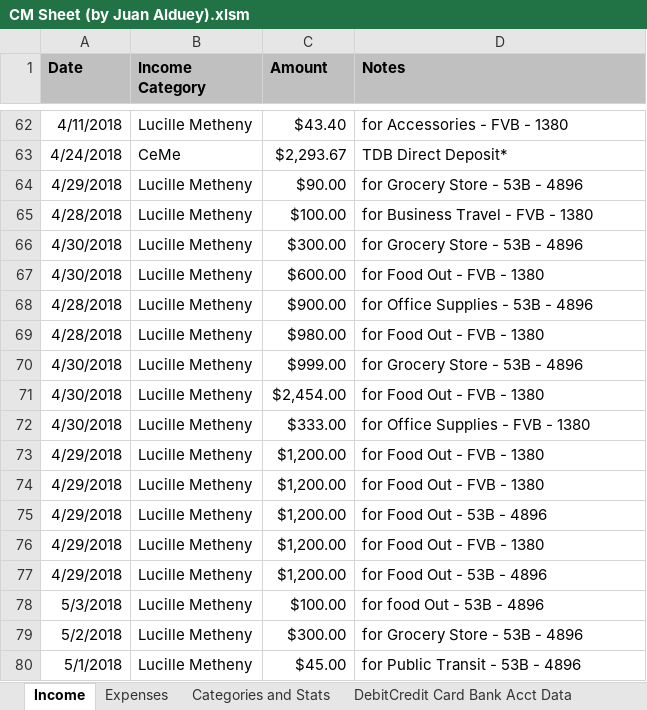
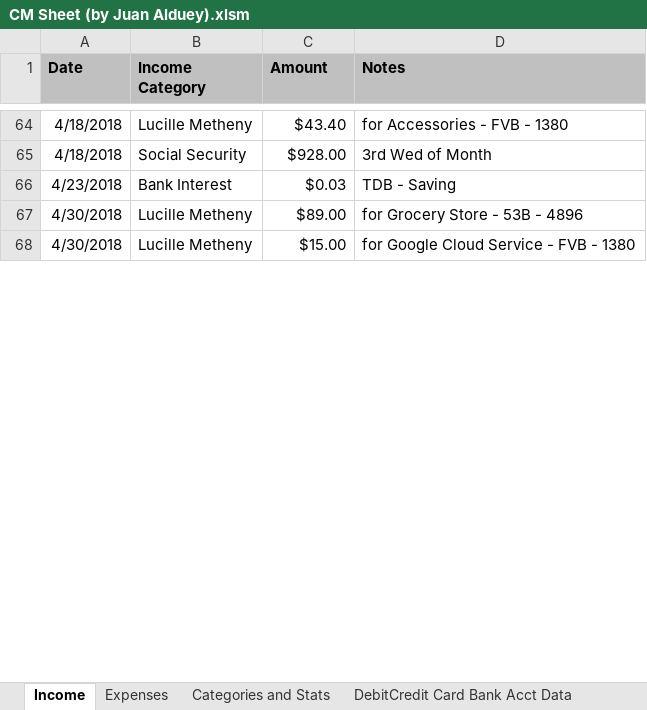
Before and after one commit to juanalduey/Cecilia-Metheny, an Excel workbook: CM Sheet (by Juan Alduey).xlsm, sheet Income, drawn as a sheet; only a part is shown, gaps mark what is left out; values as stored, in another font and other column widths than the file's, no borders; charts and pictures not drawn; removed rows and columns are numbered as before the commit, all else as after; the diff covers the shown part only; the diff names each change by its address in the sheet, - before the commit and + after, or states it on an @@ line.

```diff
--- a/CM Sheet (by Juan Alduey).xlsm (sheet Income)
+++ b/CM Sheet (by Juan Alduey).xlsm (sheet Income)
-A64 (Date): 4/11/2018
+A64 (Date): 4/18/2018
-row 63: 4/24/2018 | CeMe | $2,293.67 | TDB Direct Deposit*
-row 64: 4/29/2018 | Lucille Metheny | $90.00 | for Grocery Store - 53B - 4896
-row 65: 4/28/2018 | Lucille Metheny | $100.00 | for Business Travel - FVB - 1380
-row 66: 4/30/2018 | Lucille Metheny | $300.00 | for Grocery Store - 53B - 4896
-row 67: 4/30/2018 | Lucille Metheny | $600.00 | for Food Out - FVB - 1380
-row 68: 4/28/2018 | Lucille Metheny | $900.00 | for Office Supplies - 53B - 4896
-row 69: 4/28/2018 | Lucille Metheny | $980.00 | for Food Out - FVB - 1380
+row 65: 4/18/2018 | Social Security | $928.00 | 3rd Wed of Month
+row 66: 4/23/2018 | Bank Interest | $0.03 | TDB - Saving
-C67 (Amount): $999.00
+C67 (Amount): $89.00
-row 71: 4/30/2018 | Lucille Metheny | $2,454.00 | for Food Out - FVB - 1380
-C68 (Amount): $333.00
+C68 (Amount): $15.00
-D68 (Notes): for Office Supplies - FVB - 1380
+D68 (Notes): for Google Cloud Service - FVB - 1380
-row 73: 4/29/2018 | Lucille Metheny | $1,200.00 | for Food Out - FVB - 1380
-row 74: 4/29/2018 | Lucille Metheny | $1,200.00 | for Food Out - FVB - 1380
-row 75: 4/29/2018 | Lucille Metheny | $1,200.00 | for Food Out - 53B - 4896
-row 76: 4/29/2018 | Lucille Metheny | $1,200.00 | for Food Out - FVB - 1380
-row 77: 4/29/2018 | Lucille Metheny | $1,200.00 | for Food Out - 53B - 4896
-row 78: 5/3/2018 | Lucille Metheny | $100.00 | for food Out - 53B - 4896
-row 79: 5/2/2018 | Lucille Metheny | $300.00 | for Grocery Store - 53B - 4896
-row 80: 5/1/2018 | Lucille Metheny | $45.00 | for Public Transit - 53B - 4896
```
Also changed, not shown: 2 added rows, 19 removed rows, 1 moved row and 51 hidden or unhidden rows elsewhere in this sheet, sheet Categories and Stats, sheet Expenses, sheet 3 Month Average, formulas that keep their value, hidden cells, charts or pictures, Juan Alduey (Time Log and Petty Cash).xlsx, LM Sheet (by Juan Alduey).xlsx, 1 other file.
